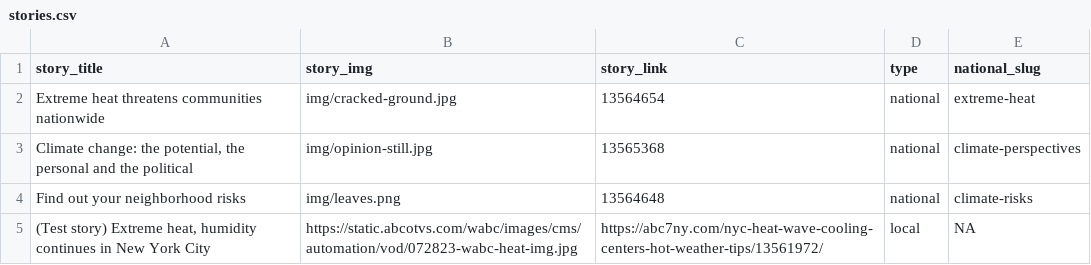
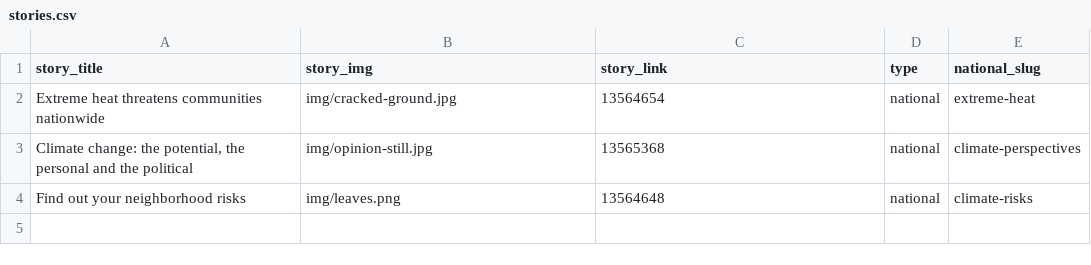
Before and after one commit to abcotvdata/climate-stories, a CSV file: stories.csv, drawn as a sheet; the diff names each change by its address in the sheet, - before the commit and + after, or states it on an @@ line.

Commit message:
update aug 1

```diff
--- a/stories.csv
+++ b/stories.csv
-row 5: (Test story) Extreme heat, humidity continues in New York City | https://static.abcotvs.com/wabc/images/cms/automation/vod/072823-wabc-heat-img.jpg | https://abc7ny.com/nyc-heat-wave-cooling-centers-hot-weather-tips/13561972/ | local | NA
```
